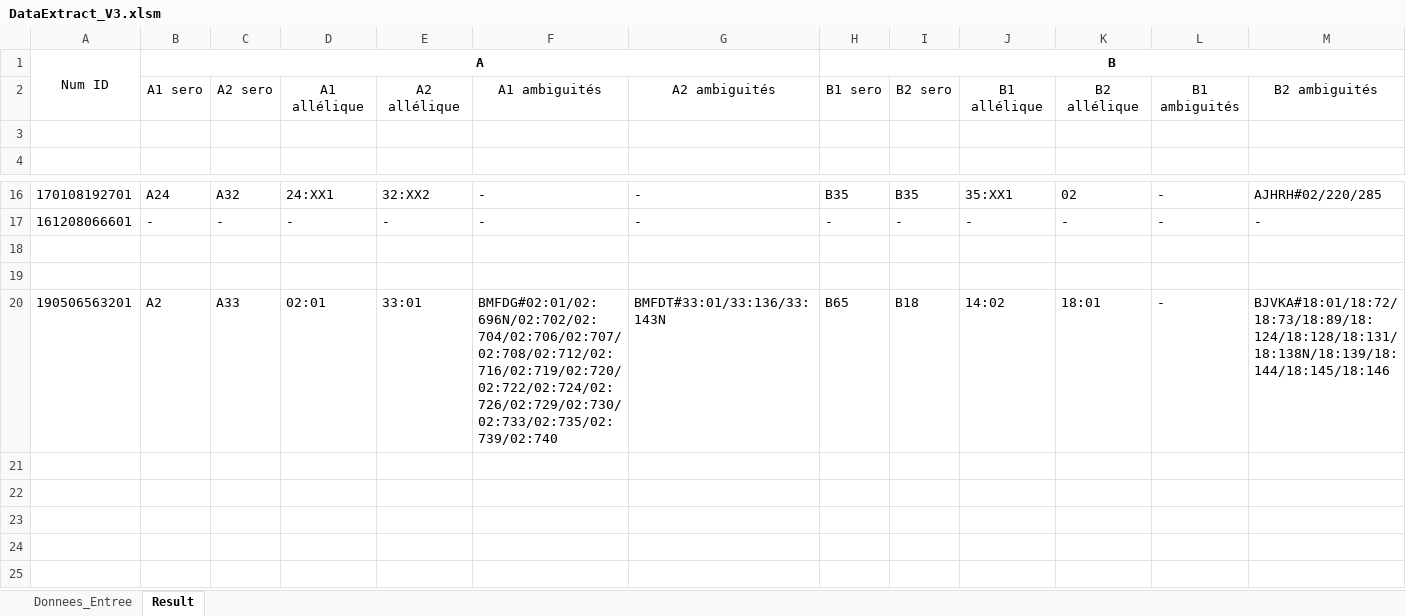
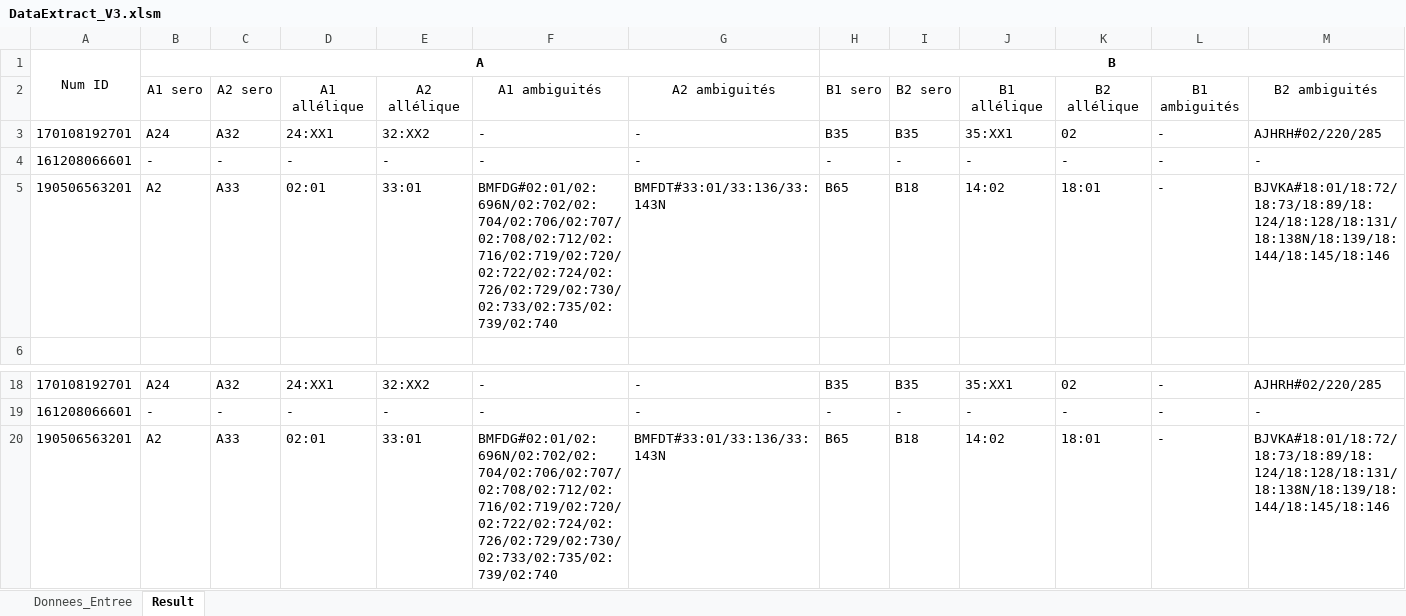
Before and after one commit to warreg/VBA_Scripts, an Excel workbook: Stage/DataExtract_V3.xlsm, sheet Result, drawn as a sheet; only a part is shown, gaps mark what is left out; values as stored, in another font and other column widths than the file's, no borders; removed rows and columns are numbered as before the commit, all else as after; rows hold the shown columns only; the diff names each change by its address in the sheet, - before the commit and + after, or states it on an @@ line.

Commit message:
Enlever req_last_bd et SampIdName de la boucle For

```diff
--- a/Stage/DataExtract_V3.xlsm (sheet Result)
+++ b/Stage/DataExtract_V3.xlsm (sheet Result)
-row 3: (empty)
+row 3: 170108192701 | A24 | A32 | 24:XX1 | 32:XX2 | - | - | B35 | B35 | 35:XX1 | 02 | - | AJHRH#02/220/285
+row 4: 161208066601 | - | - | - | - | - | - | - | - | - | - | - | -
+row 5: 190506563201 | A2 | A33 | 02:01 | 33:01 | BMFDG#02:01/02:696N/02:702/02:704/02:706/02:707/02:708/02:712/02:716/02:719/02:720/02:722/02:724/02:726/02:729/02:730/02:733/02:735/02:739/02:740 | BMFDT#33:01/33:136/33:143N | B65 | B18 | 14:02 | 18:01 | - | BJVKA#18:01/18:72/18:73/18:89/18:124/18:128/18:131/18:138N/18:139/18:144/18:145/18:146
-row 18: (empty)
-row 19: (empty)
```
Also changed, not shown: sheet Donnees_Entree.
